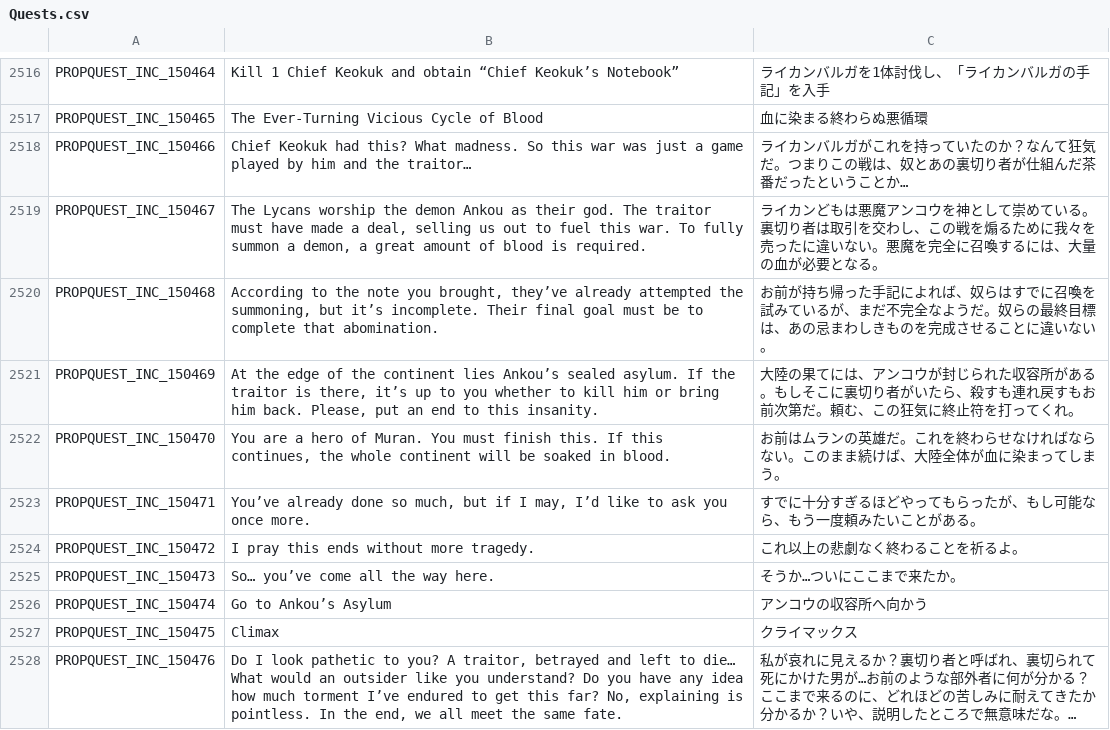
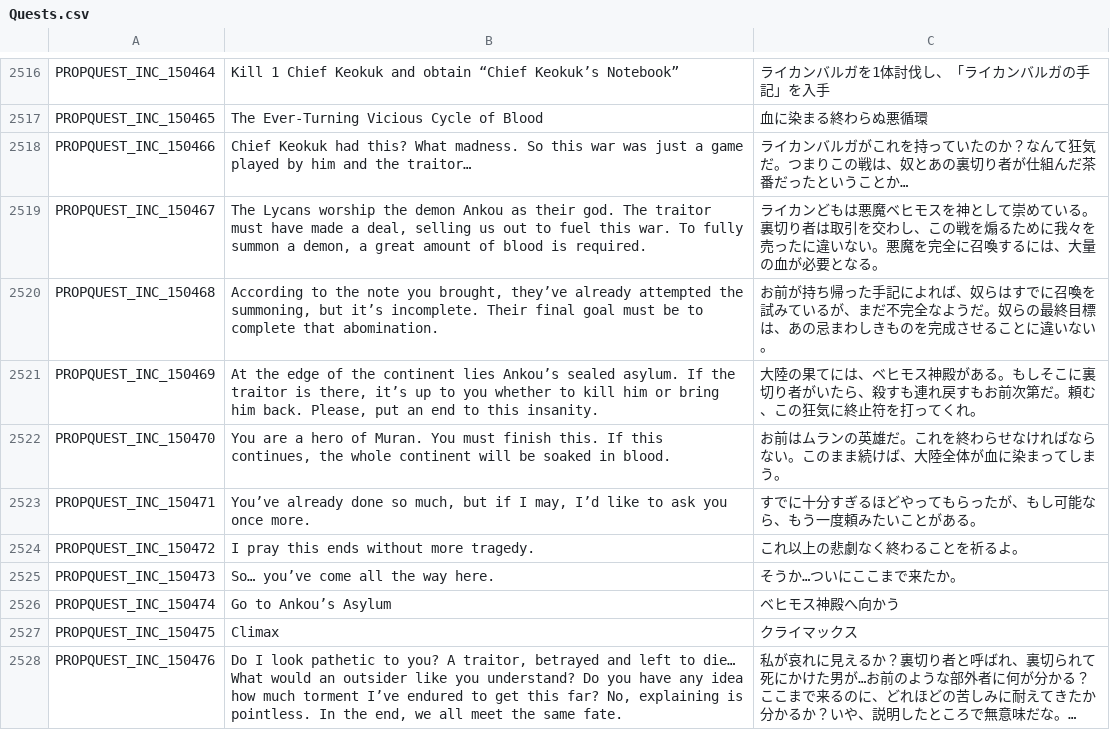
Before and after one commit to rica-augur/Flyff-Universe-Translations, a CSV file: Japanese/Quests.csv, drawn as a sheet; only a part is shown, gaps mark what is left out; long unchanged cells end in …; the diff covers the shown part only.

Commit message:
[Japanese] Translate Eillun storyline items in Items.csv (PROPITEM_TXT_155xxx)
Translates quest/lore drops, the invented-name armor series, named
ultimate weapons (Broken/Battle-Worn/Cursed tiers included), FWC 2025
sets, and misc event/pet items. Aligns Lycan-tribe monster names,
Ankou/Behemoth, and Eillun/Erliun with existing Movers.csv/World.csv/
Map.csv translations, and fixes matching inconsistencies in Quests.csv.

```diff
--- a/Japanese/Quests.csv
+++ b/Japanese/Quests.csv
@@ -2518,5 +2518,5 @@ PROPQUEST_INC_150465,The Ever-Turning Vicious Cycle of Blood,血に染まる終
 PROPQUEST_INC_150466,Chief Keokuk had this? What madness. So this war was just a game played by him and the traitor…,ライカンバルガがこれを持っていたのか？なんて狂気だ。つまりこの戦は、奴とあの裏切り者が仕組んだ茶番だったということか…
-PROPQUEST_INC_150467,"The Lycans worship the demon Ankou as their god. The traitor must have made a deal, selling us out to fuel this war. To fully summon a demon, a great amount of blood is required.",ライカンどもは悪魔アンコウを神として崇めている。裏切り者は取引を交わし、この戦を煽るために我々を売ったに違いない。悪魔を完全に召喚するには、大量の血が必要となる。
+PROPQUEST_INC_150467,"The Lycans worship the demon Ankou as their god. The traitor must have made a deal, selling us out to fuel this war. To fully summon a demon, a great amount of blood is required.",ライカンどもは悪魔ベヒモスを神として崇めている。裏切り者は取引を交わし、この戦を煽るために我々を売ったに違いない。悪魔を完全に召喚するには、大量の血が必要となる。
 PROPQUEST_INC_150468,"According to the note you brought, they’ve already attempted the summoning, but it’s incomplete. Their final goal must be to complete that abomination.",お前が持ち帰った手記によれば、奴らはすでに召喚を試みているが、まだ不完全なようだ。奴らの最終目標は、あの忌まわしきものを完成させることに違いない。
-PROPQUEST_INC_150469,"At the edge of the continent lies Ankou’s sealed asylum. If the traitor is there, it’s up to you whether to kill him or bring him back. Please, put an end to this insanity.",大陸の果てには、アンコウが封じられた収容所がある。もしそこに裏切り者がいたら、殺すも連れ戻すもお前次第だ。頼む、この狂気に終止符を打ってくれ。
+PROPQUEST_INC_150469,"At the edge of the continent lies Ankou’s sealed asylum. If the traitor is there, it’s up to you whether to kill him or bring him back. Please, put an end to this insanity.",大陸の果てには、ベヒモス神殿がある。もしそこに裏切り者がいたら、殺すも連れ戻すもお前次第だ。頼む、この狂気に終止符を打ってくれ。
 PROPQUEST_INC_150470,"You are a hero of Muran. You must finish this. If this continues, the whole continent will be soaked in blood.",お前はムランの英雄だ。これを終わらせなければならない。このまま続けば、大陸全体が血に染まってしまう。
@@ -2525,3 +2525,3 @@ PROPQUEST_INC_150472,I pray this ends without more tragedy.,これ以上の悲
 PROPQUEST_INC_150473,So… you’ve come all the way here.,そうか…ついにここまで来たか。
-PROPQUEST_INC_150474,Go to Ankou’s Asylum,アンコウの収容所へ向かう
+PROPQUEST_INC_150474,Go to Ankou’s Asylum,ベヒモス神殿へ向かう
 PROPQUEST_INC_150475,Climax,クライマックス
```
Also changed, not shown: 7 edited cells elsewhere in this file, 1 other file.
